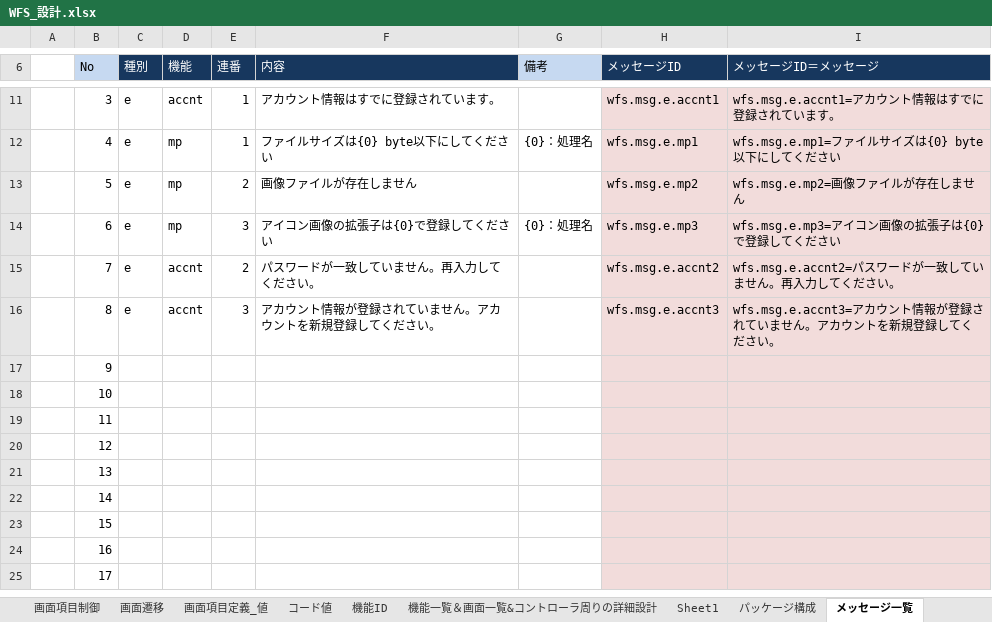
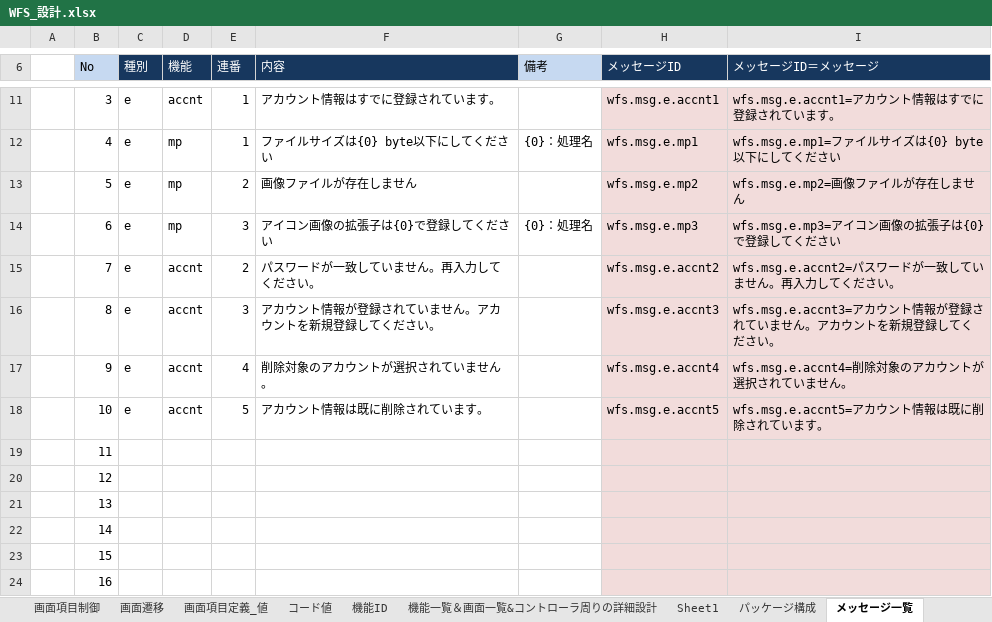
Before and after one commit to gitRock2016/WFS_Design, an Excel workbook: 01.設計/WFS_設計.xlsx, sheet メッセージ一覧, drawn as a sheet; only a part is shown, gaps mark what is left out; the shorter side is filled out with more unchanged rows; values as stored, in another font and other column widths than the file's, no borders; removed rows and columns are numbered as before the commit, all else as after; the diff names each change by its address in the sheet, - before the commit and + after, or states it on an @@ line.

```diff
--- a/01.設計/WFS_設計.xlsx (sheet メッセージ一覧)
+++ b/01.設計/WFS_設計.xlsx (sheet メッセージ一覧)
-row 17:  | 9
-row 18:  | 10
+row 17:  | 9 | e | accnt | 4 | 削除対象のアカウントが選択されていません。 |  | wfs.msg.e.accnt4 | wfs.msg.e.accnt4=削除対象のアカウントが選択されていません。
+row 18:  | 10 | e | accnt | 5 | アカウント情報は既に削除されています。 |  | wfs.msg.e.accnt5 | wfs.msg.e.accnt5=アカウント情報は既に削除されています。
```
Also changed, not shown: charts or pictures, 02.製造/DB作業.xlsx.
